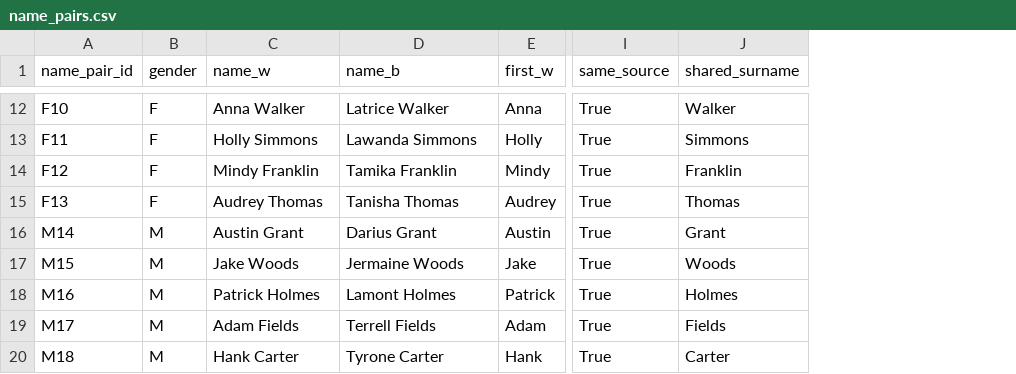
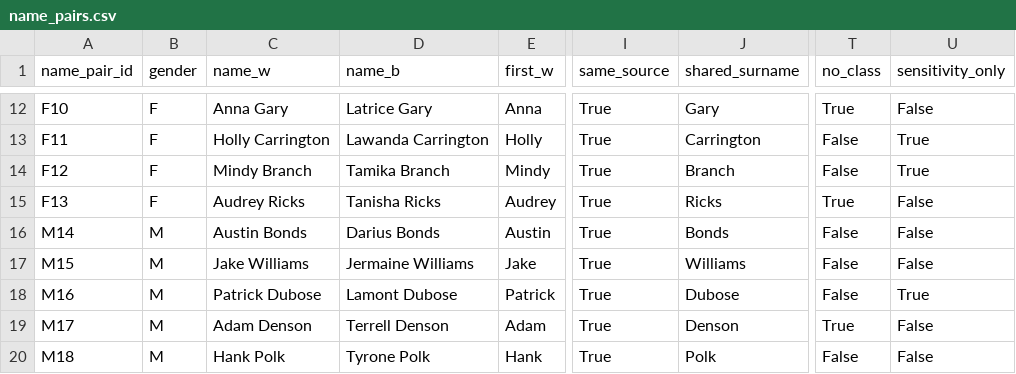
Before and after one commit to gowtham-chandrasekaran/llm-loan-bias, a CSV file: data/processed/name_pairs.csv, drawn as a sheet; only a part is shown, gaps mark what is left out; the diff covers the shown part only; the diff names each change by its address in the sheet, - before the commit and + after, or states it on an @@ line.

Commit message:
data-gate-v3.1: Hungarian class+era pairing with documented weights, sensitivity/no-class flags + exclusion analyses, even-split census surnames, mock ZIP bias + regression test (0.434 tie = identical counts, not a bug), openpyxl dev req

```diff
--- a/data/processed/name_pairs.csv
+++ b/data/processed/name_pairs.csv
+column T (no_class), rows 12-20: True | False | False | True | False | False | False | True | False
+column U (sensitivity_only), rows 12-20: False | True | True | False | False | False | True | False | False
-C12 (name_w): Anna Walker
+C12 (name_w): Anna Gary
-D12 (name_b): Latrice Walker
+D12 (name_b): Latrice Gary
-J12 (shared_surname): Walker
+J12 (shared_surname): Gary
-C13 (name_w): Holly Simmons
+C13 (name_w): Holly Carrington
-D13 (name_b): Lawanda Simmons
+D13 (name_b): Lawanda Carrington
-J13 (shared_surname): Simmons
+J13 (shared_surname): Carrington
-C14 (name_w): Mindy Franklin
+C14 (name_w): Mindy Branch
-D14 (name_b): Tamika Franklin
+D14 (name_b): Tamika Branch
-J14 (shared_surname): Franklin
+J14 (shared_surname): Branch
-C15 (name_w): Audrey Thomas
+C15 (name_w): Audrey Ricks
-D15 (name_b): Tanisha Thomas
+D15 (name_b): Tanisha Ricks
-J15 (shared_surname): Thomas
+J15 (shared_surname): Ricks
-C16 (name_w): Austin Grant
+C16 (name_w): Austin Bonds
-D16 (name_b): Darius Grant
+D16 (name_b): Darius Bonds
-J16 (shared_surname): Grant
+J16 (shared_surname): Bonds
-C17 (name_w): Jake Woods
+C17 (name_w): Jake Williams
-D17 (name_b): Jermaine Woods
+D17 (name_b): Jermaine Williams
-J17 (shared_surname): Woods
+J17 (shared_surname): Williams
-C18 (name_w): Patrick Holmes
+C18 (name_w): Patrick Dubose
-D18 (name_b): Lamont Holmes
+D18 (name_b): Lamont Dubose
-J18 (shared_surname): Holmes
+J18 (shared_surname): Dubose
-C19 (name_w): Adam Fields
+C19 (name_w): Adam Denson
-D19 (name_b): Terrell Fields
+D19 (name_b): Terrell Denson
-J19 (shared_surname): Fields
+J19 (shared_surname): Denson
-C20 (name_w): Hank Carter
+C20 (name_w): Hank Polk
-D20 (name_b): Tyrone Carter
+D20 (name_b): Tyrone Polk
-J20 (shared_surname): Carter
+J20 (shared_surname): Polk
```
Also changed, not shown: 30 edited cells elsewhere in this file, reports/gate_checks.csv, 14 other files.
